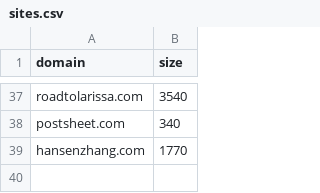
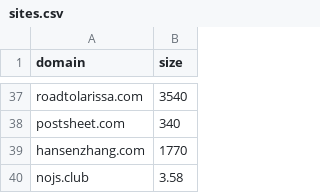
Before and after one commit to karan/nojs.club, a CSV file: _data/sites.csv, drawn as a sheet; only a part is shown, gaps mark what is left out; the diff names each change by its address in the sheet, - before the commit and + after, or states it on an @@ line.

```diff
--- a/_data/sites.csv
+++ b/_data/sites.csv
+row 40: nojs.club | 3.58
```
